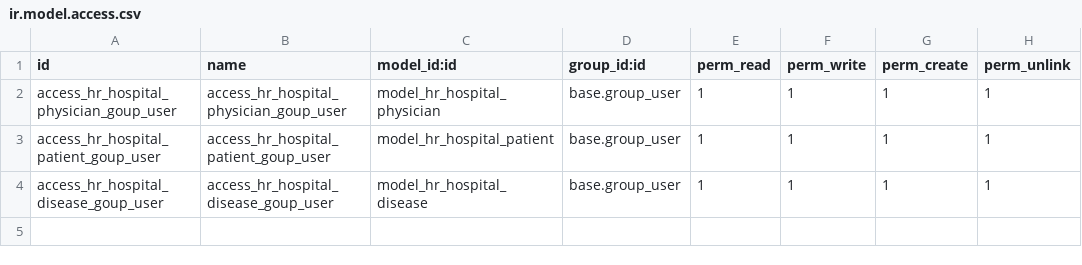
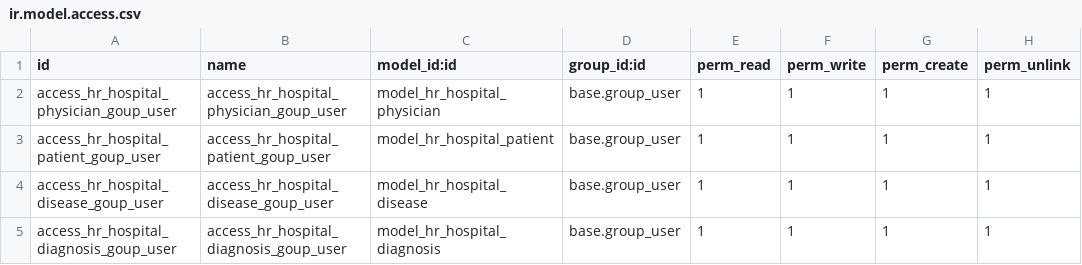
Before and after one commit to antonovmike/hr_hospital, a CSV file: security/ir.model.access.csv, drawn as a sheet; the diff names each change by its address in the sheet, - before the commit and + after, or states it on an @@ line.

Commit message:
[ADD] new model Diagnosis with fields Date of diagnosis, Physician who made the diagnosis, Patient, Disease, Treatment recommendations

```diff
--- a/security/ir.model.access.csv
+++ b/security/ir.model.access.csv
+row 5: access_hr_hospital_diagnosis_goup_user | access_hr_hospital_diagnosis_goup_user | model_hr_hospital_diagnosis | base.group_user | 1 | 1 | 1 | 1
```
Also changed, not shown: 2 other files.
